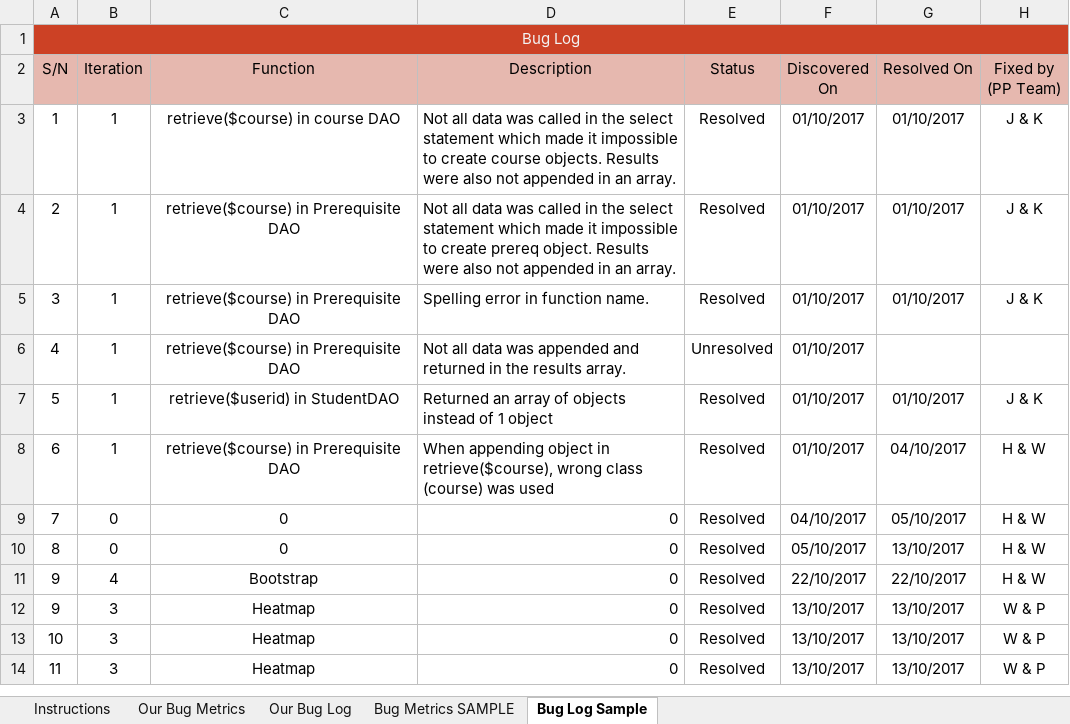
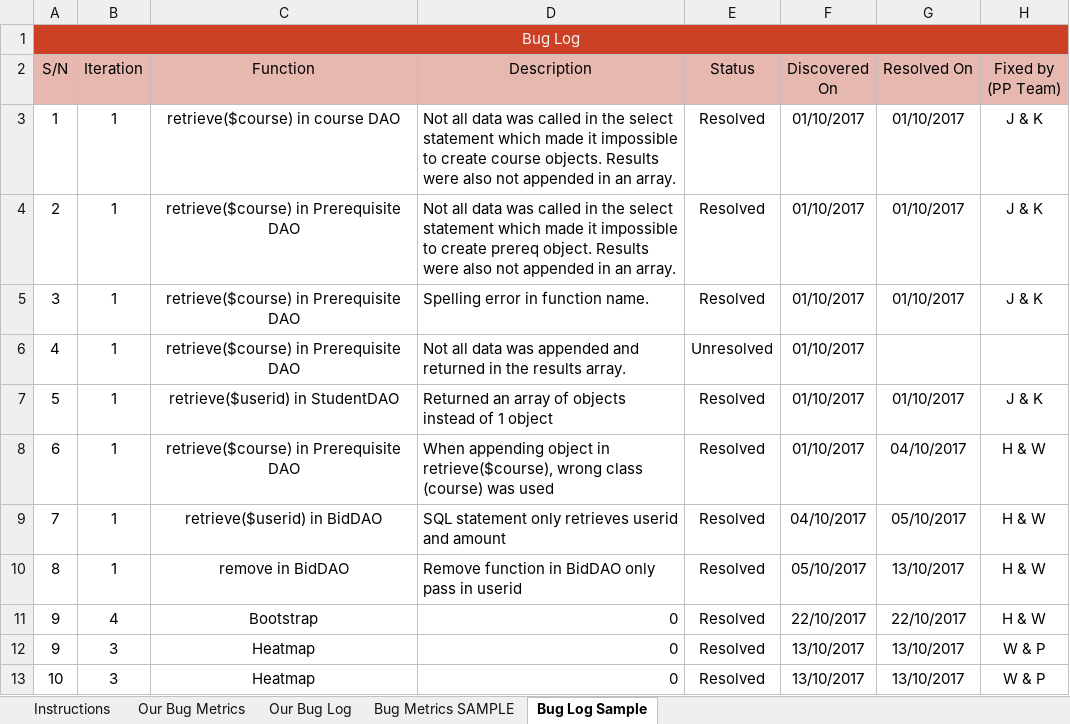
Before and after one commit to one-ice/IS212-Software-Project-Management, an Excel workbook: metrics/Bm.xlsx, sheet Bug Log Sample, drawn as a sheet; only a part is shown; the shorter side is filled out with more unchanged rows; values as stored, in another font and other column widths than the file's, no borders; conditional formats not drawn; the diff names each change by its address in the sheet, - before the commit and + after, or states it on an @@ line.

```diff
--- a/metrics/Bm.xlsx (sheet Bug Log Sample)
+++ b/metrics/Bm.xlsx (sheet Bug Log Sample)
-B9:B10 (Iteration): 0
+B9:B10 (Iteration): 1
-C9 (Function): 0
+C9 (Function): retrieve($userid) in BidDAO
-D9 (Description): 0
+D9 (Description): SQL statement only retrieves userid and amount
-C10 (Function): 0
+C10 (Function): remove in BidDAO
-D10 (Description): 0
+D10 (Description): Remove function in BidDAO only pass in userid
```
Also changed, not shown: sheet Our Bug Log, sheet Our Bug Metrics.
